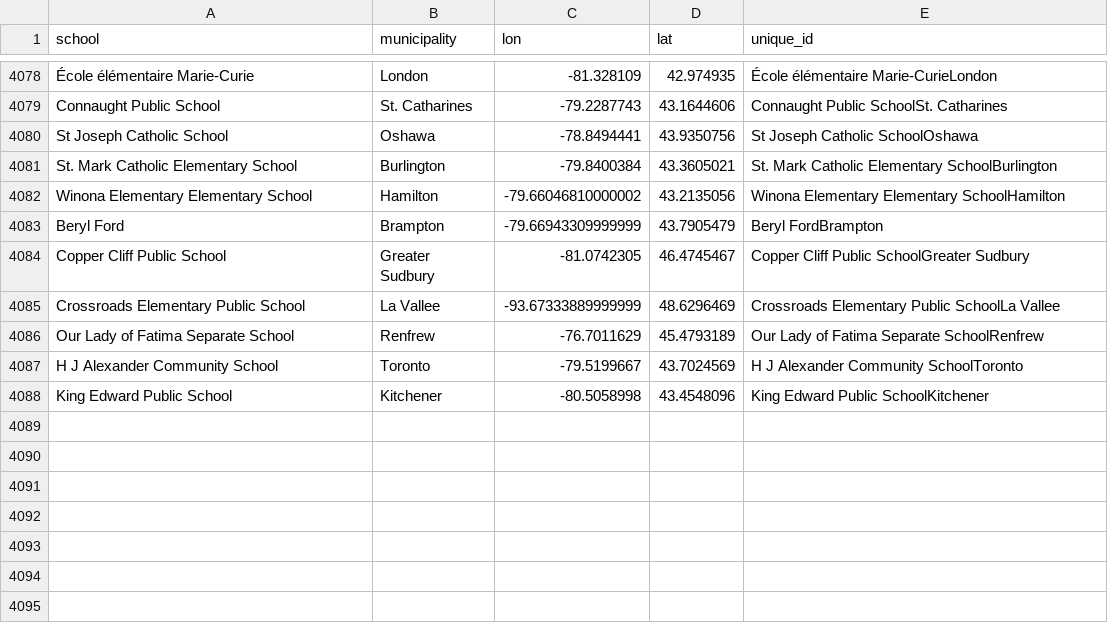
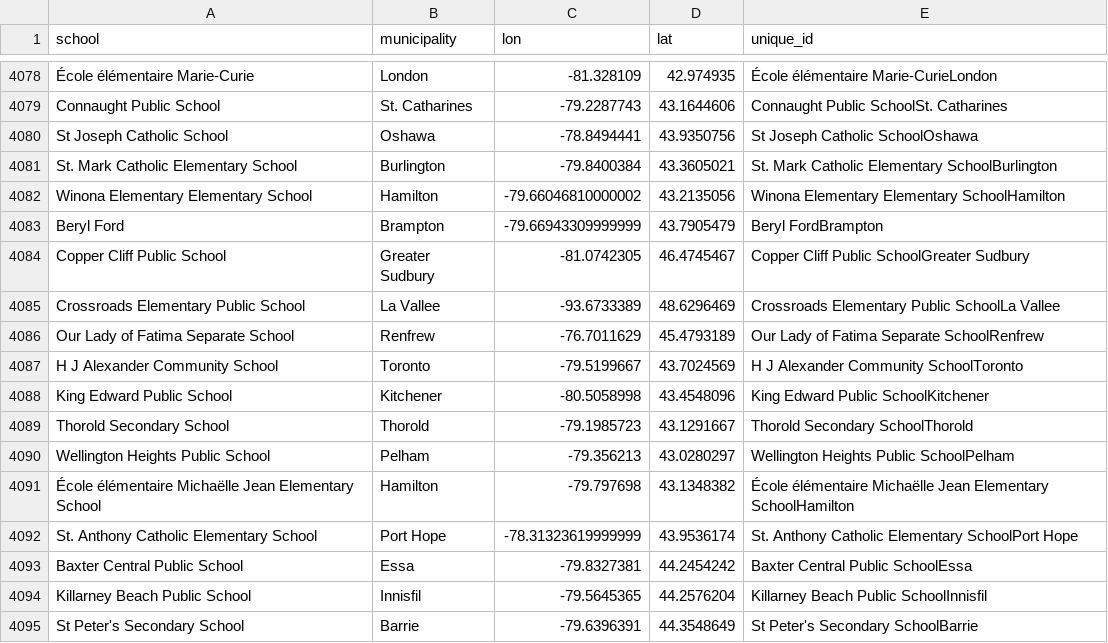
Before and after one commit to grousell/COVID19, a CSV file: Data/school_geocode_master.csv, drawn as a sheet; only a part is shown, gaps mark what is left out.

```diff
--- a/Data/school_geocode_master.csv
+++ b/Data/school_geocode_master.csv
@@ -4184,3 +4184,3 @@ Beryl Ford,Brampton,-79.66943309999999,43.7905479,Beryl FordBrampton
 Copper Cliff Public School,Greater Sudbury,-81.0742305,46.4745467,Copper Cliff Public SchoolGreater Sudbury
-Crossroads Elementary Public School,La Vallee,-93.67333889999999,48.6296469,Crossroads Elementary Public SchoolLa Vallee
+Crossroads Elementary Public School,La Vallee,-93.6733389,48.6296469,Crossroads Elementary Public SchoolLa Vallee
 Our Lady of Fatima Separate School,Renfrew,-76.7011629,45.4793189,Our Lady of Fatima Separate SchoolRenfrew
@@ -4188 +4188,8 @@ H J Alexander Community School,Toronto,-79.5199667,43.7024569,H J Alexander Comm
 King Edward Public School,Kitchener,-80.5058998,43.4548096,King Edward Public SchoolKitchener
+Thorold Secondary School,Thorold,-79.1985723,43.1291667,Thorold Secondary SchoolThorold
+Wellington Heights Public School,Pelham,-79.356213,43.0280297,Wellington Heights Public SchoolPelham
+École élémentaire Michaëlle Jean Elementary School,Hamilton,-79.797698,43.1348382,École élémentaire Michaëlle Jean Elementary SchoolHamilton
+St. Anthony Catholic Elementary School,Port Hope,-78.31323619999999,43.9536174,St. Anthony Catholic Elementary SchoolPort Hope
+Baxter Central Public School,Essa,-79.8327381,44.2454242,Baxter Central Public SchoolEssa
+Killarney Beach Public School,Innisfil,-79.5645365,44.2576204,Killarney Beach Public SchoolInnisfil
+St Peter's Secondary School,Barrie,-79.6396391,44.3548649,St Peter's Secondary SchoolBarrie
```
Also changed, not shown: Data/school_covid.csv.
